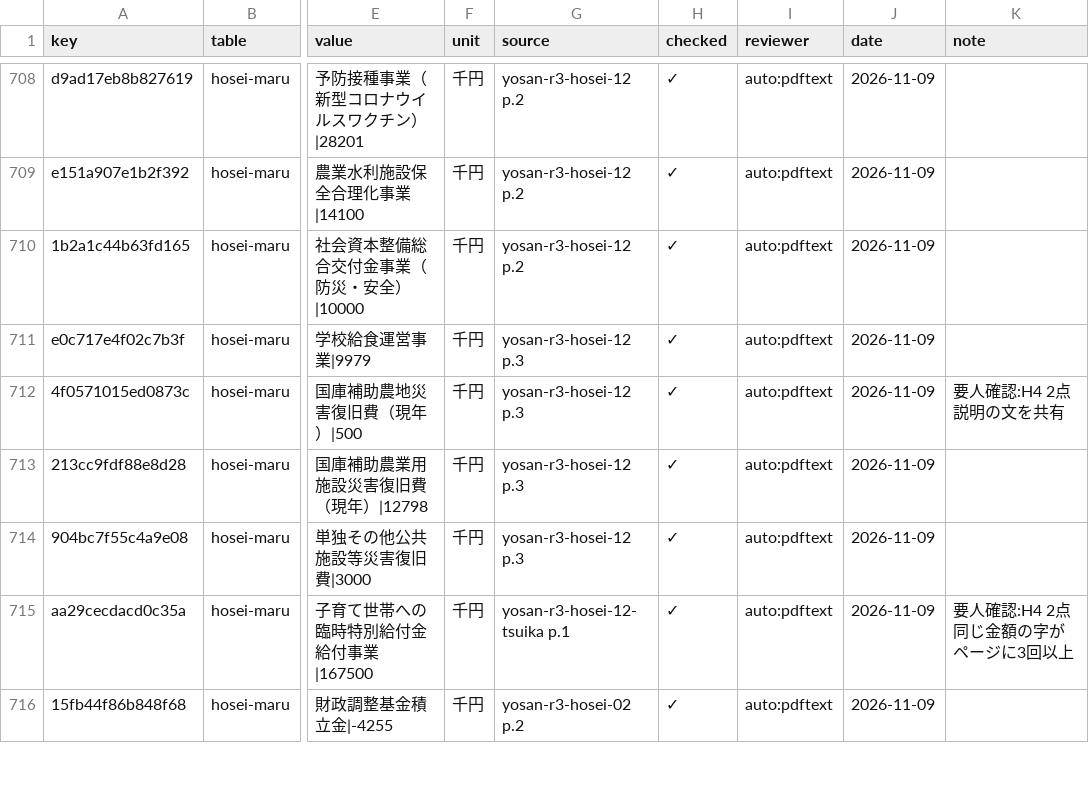
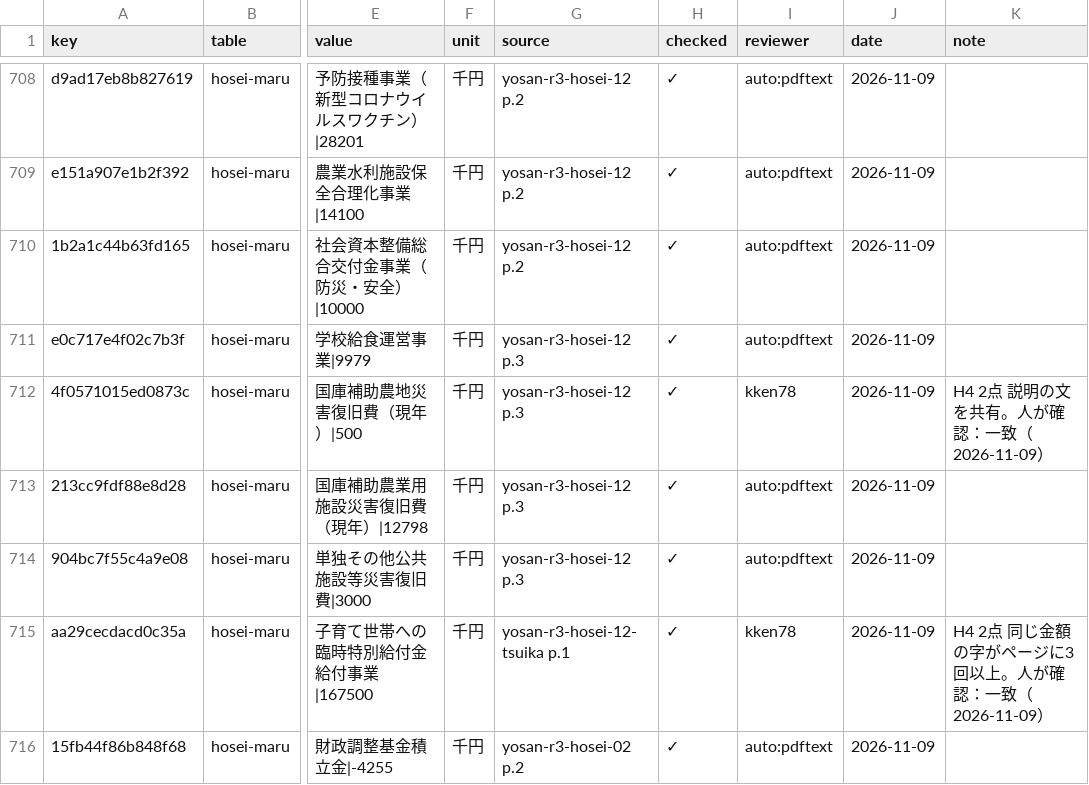
Before and after one commit to kken78/hino-town-docs, a TSV file: data/struct/audit/hosei-r3.tsv, drawn as a sheet; only a part is shown, gaps mark what is left out; the diff covers the shown part only; the diff names each change by its address in the sheet, - before the commit and + after, or states it on an @@ line.

```diff
--- a/data/struct/audit/hosei-r3.tsv
+++ b/data/struct/audit/hosei-r3.tsv
-I712 (reviewer): auto:pdftext
+I712 (reviewer): kken78
-K712 (note): 要人確認:H4 2点 説明の文を共有
+K712 (note): H4 2点 説明の文を共有。人が確認：一致（2026-11-09）
-I715 (reviewer): auto:pdftext
+I715 (reviewer): kken78
-K715 (note): 要人確認:H4 2点 同じ金額の字がページに3回以上
+K715 (note): H4 2点 同じ金額の字がページに3回以上。人が確認：一致（2026-11-09）
```
Also changed, not shown: 54 edited cells elsewhere in this file.
